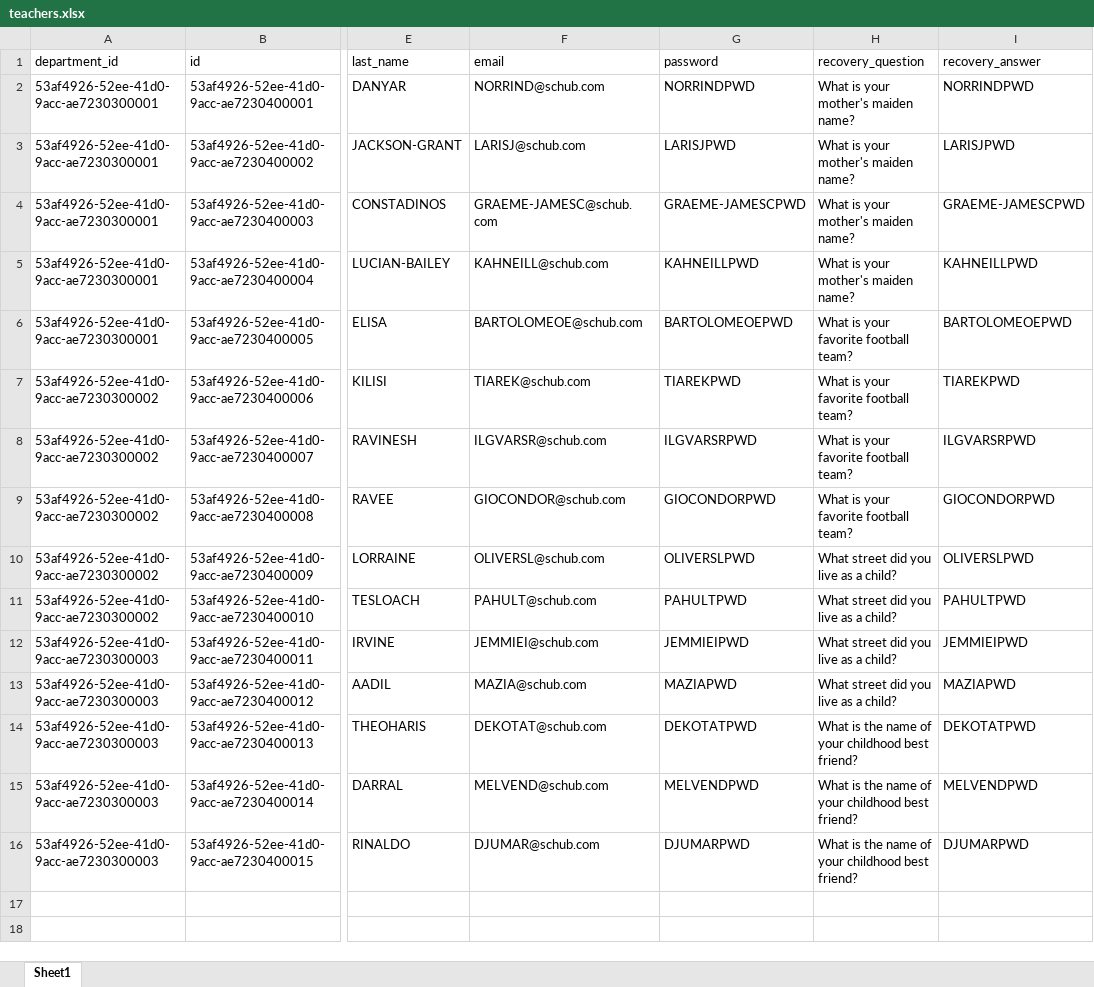
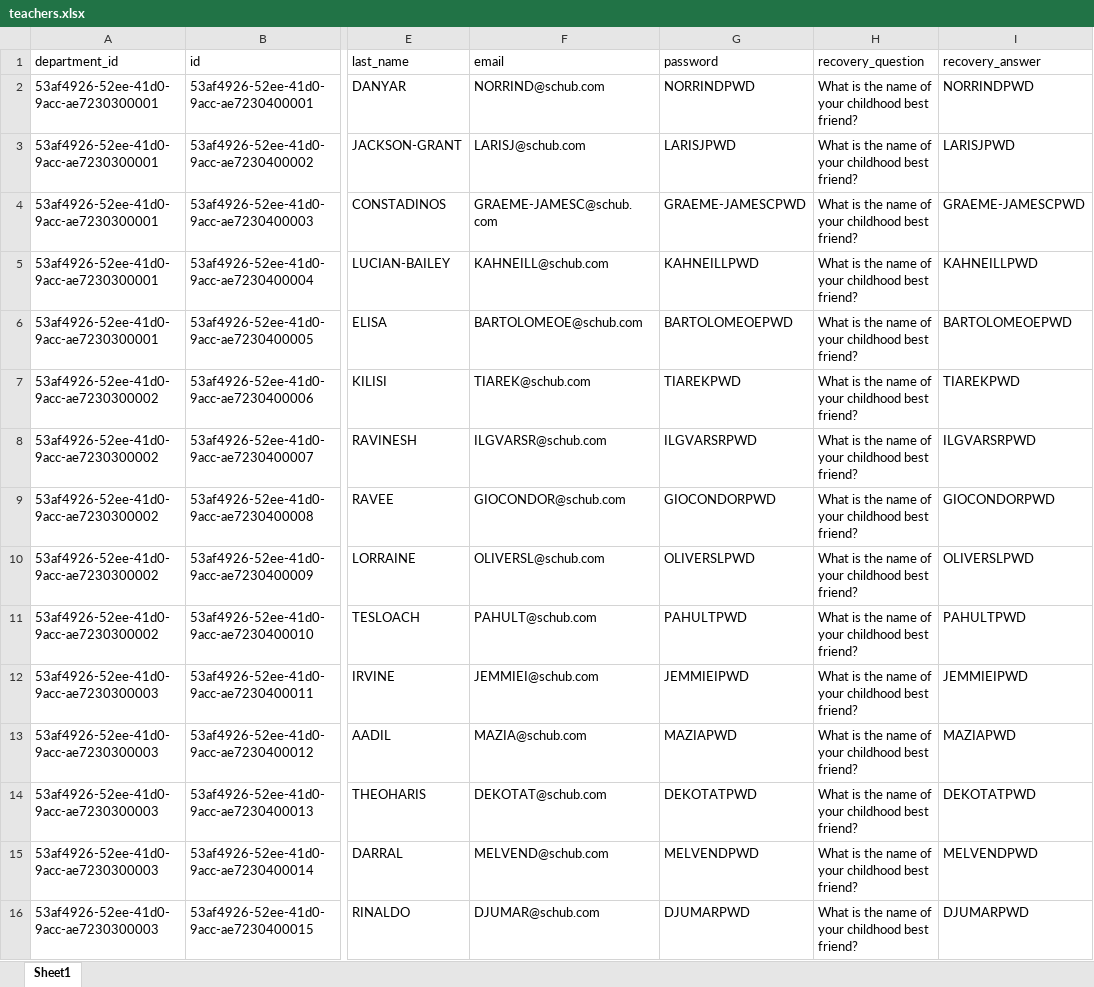
Before and after one commit to micoliser/SCHub, an Excel workbook: data/small/teachers.xlsx, sheet Sheet1, drawn as a sheet; only a part is shown, gaps mark what is left out; values as stored, in another font and other column widths than the file's, no borders; the diff covers the shown part only; the diff names each change by its address in the sheet, - before the commit and + after, or states it on an @@ line.

```diff
--- a/data/small/teachers.xlsx (sheet Sheet1)
+++ b/data/small/teachers.xlsx (sheet Sheet1)
-H2:H5 (recovery_question): What is your mother's maiden name?
+H2:H5 (recovery_question): What is the name of your childhood best friend?
-H6:H9 (recovery_question): What is your favorite football team?
+H6:H9 (recovery_question): What is the name of your childhood best friend?
-H10:H13 (recovery_question): What street did you live as a child?
+H10:H13 (recovery_question): What is the name of your childhood best friend?
```
Also changed, not shown: 85 added rows elsewhere in this sheet, formulas that keep their value, data/small/admins.xlsx, data/small/courses.xlsx, 3 other files.
